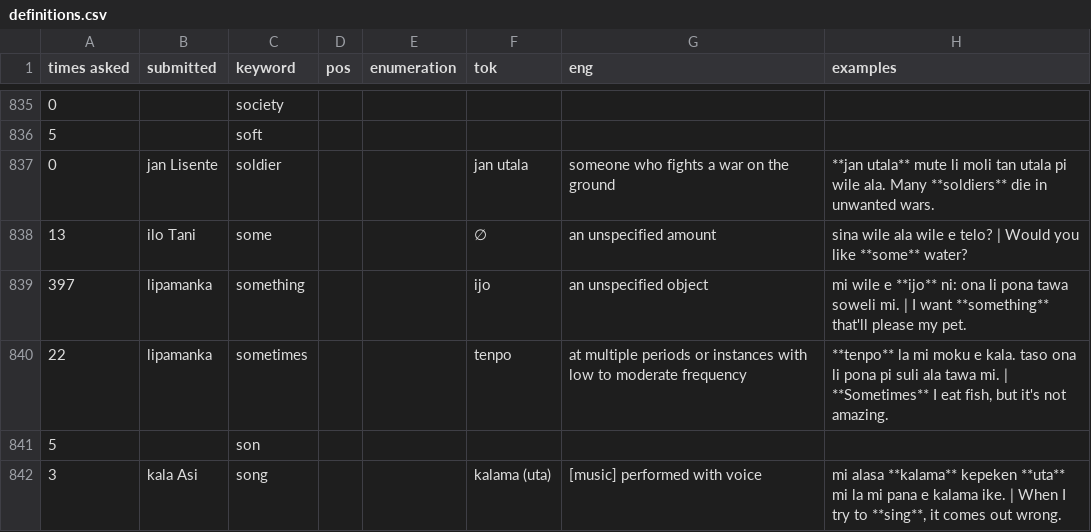
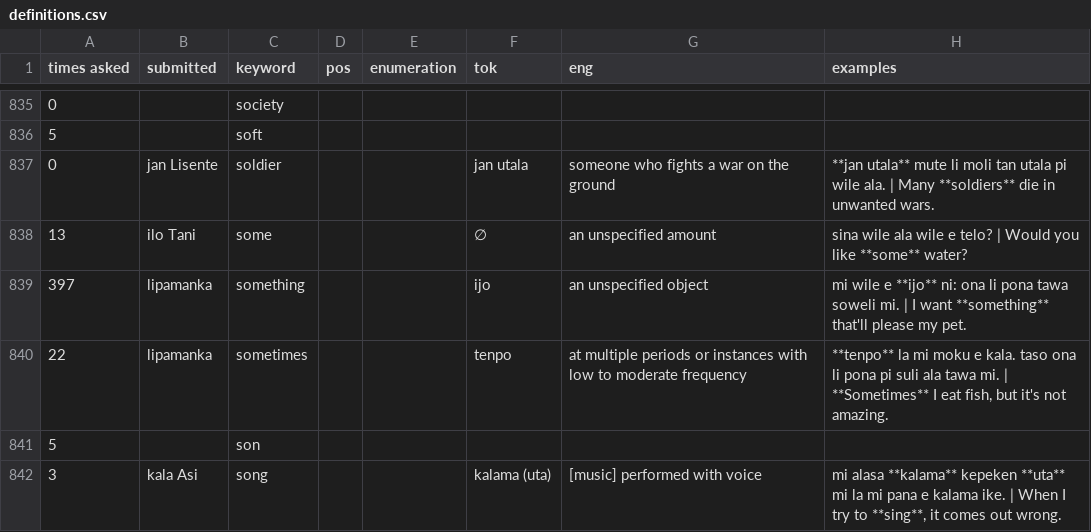
Before and after one commit to pona-la/kemeka.pona.la, a CSV file: data/definitions.csv, drawn as a sheet; only a part is shown, gaps mark what is left out; the diff names each change by its address in the sheet, - before the commit and + after, or states it on an @@ line.

Commit message:
Update data

```diff
--- a/data/definitions.csv
+++ b/data/definitions.csv
-H837 (examples): …wile ala. Many **soldiers**…
+H837 (examples): …wile ala. | Many **soldiers**…
```
